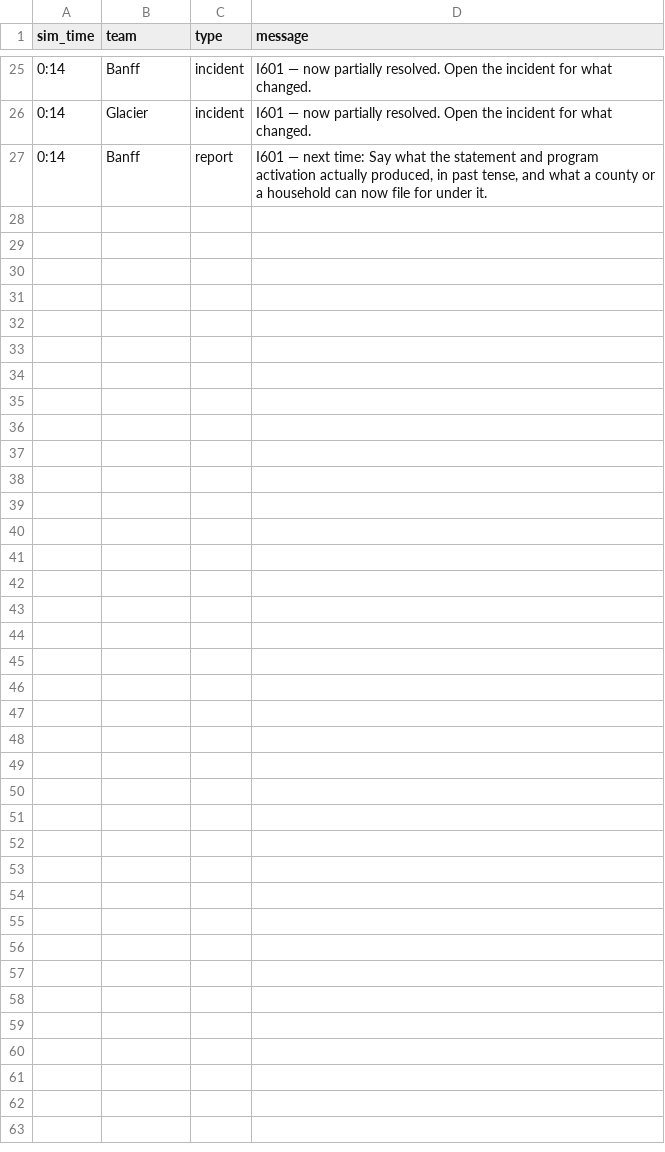
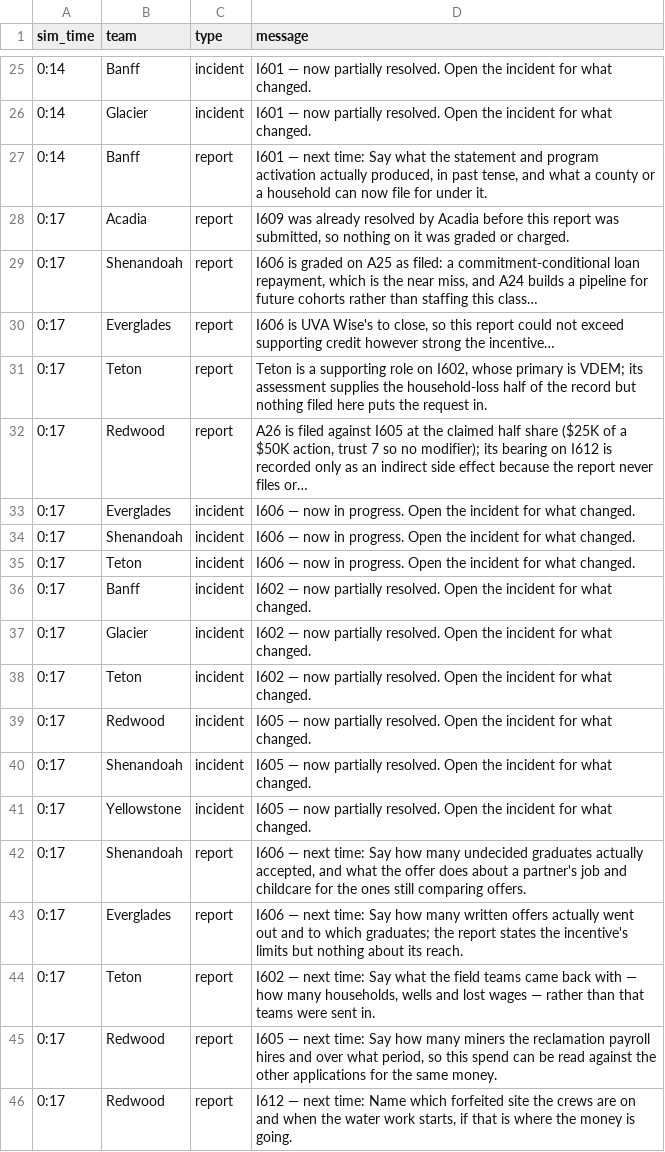
Before and after one commit to future-of-security/simulation-data, a CSV file: virginia-cascading-crisis/phase_6/notifications.csv, drawn as a sheet; only a part is shown, gaps mark what is left out.

Commit message:
phase 6 tick 20261022-124925: 5 submission(s)

```diff
--- a/virginia-cascading-crisis/phase_6/notifications.csv
+++ b/virginia-cascading-crisis/phase_6/notifications.csv
@@ -27 +27,20 @@ sim_time,team,type,message
 0:14,Banff,report,"I601 — next time: Say what the statement and program activation actually produced, in past tense, and what a county or a household can now file for under it."
+0:17,Acadia,report,"I609 was already resolved by Acadia before this report was submitted, so nothing on it was graded or charged."
+0:17,Shenandoah,report,"I606 is graded on A25 as filed: a commitment-conditional loan repayment, which is the near miss, and A24 builds a pipeline for future cohorts rather than staffing this class…"
+0:17,Everglades,report,"I606 is UVA Wise's to close, so this report could not exceed supporting credit however strong the incentive…"
+0:17,Teton,report,"Teton is a supporting role on I602, whose primary is VDEM; its assessment supplies the household-loss half of the record but nothing filed here puts the request in."
+0:17,Redwood,report,"A26 is filed against I605 at the claimed half share ($25K of a $50K action, trust 7 so no modifier); its bearing on I612 is recorded only as an indirect side effect because the report never files or…"
+0:17,Everglades,incident,I606 — now in progress. Open the incident for what changed.
+0:17,Shenandoah,incident,I606 — now in progress. Open the incident for what changed.
+0:17,Teton,incident,I606 — now in progress. Open the incident for what changed.
+0:17,Banff,incident,I602 — now partially resolved. Open the incident for what changed.
+0:17,Glacier,incident,I602 — now partially resolved. Open the incident for what changed.
+0:17,Teton,incident,I602 — now partially resolved. Open the incident for what changed.
+0:17,Redwood,incident,I605 — now partially resolved. Open the incident for what changed.
+0:17,Shenandoah,incident,I605 — now partially resolved. Open the incident for what changed.
+0:17,Yellowstone,incident,I605 — now partially resolved. Open the incident for what changed.
+0:17,Shenandoah,report,"I606 — next time: Say how many undecided graduates actually accepted, and what the offer does about a partner's job and childcare for the ones still comparing offers."
+0:17,Everglades,report,I606 — next time: Say how many written offers actually went out and to which graduates; the report states the incentive's limits but nothing about its reach.
+0:17,Teton,report,"I602 — next time: Say what the field teams came back with — how many households, wells and lost wages — rather than that teams were sent in."
+0:17,Redwood,report,"I605 — next time: Say how many miners the reclamation payroll hires and over what period, so this spend can be read against the other applications for the same money."
+0:17,Redwood,report,"I612 — next time: Name which forfeited site the crews are on and when the water work starts, if that is where the money is going."
```
Also changed, not shown: 5 other files.
